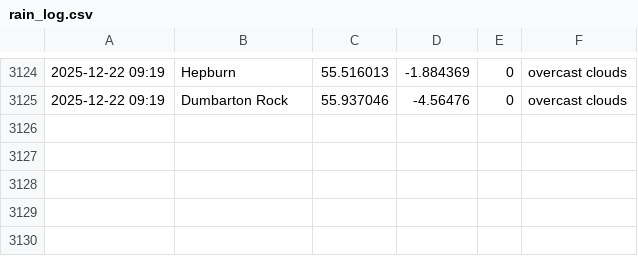
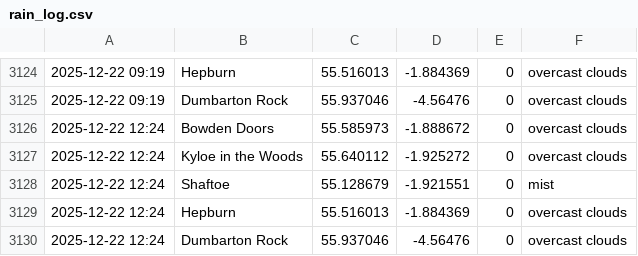
Before and after one commit to megan-leek/weather-dashboard, a CSV file: data/rain_log.csv, drawn as a sheet; only a part is shown, gaps mark what is left out; the diff names each change by its address in the sheet, - before the commit and + after, or states it on an @@ line.

Commit message:
Update rain log [auto]

```diff
--- a/data/rain_log.csv
+++ b/data/rain_log.csv
+row 3126: 2025-12-22 12:24 | Bowden Doors | 55.585973 | -1.888672 | 0 | overcast clouds
+row 3127: 2025-12-22 12:24 | Kyloe in the Woods | 55.640112 | -1.925272 | 0 | overcast clouds
+row 3128: 2025-12-22 12:24 | Shaftoe | 55.128679 | -1.921551 | 0 | mist
+row 3129: 2025-12-22 12:24 | Hepburn | 55.516013 | -1.884369 | 0 | overcast clouds
+row 3130: 2025-12-22 12:24 | Dumbarton Rock | 55.937046 | -4.56476 | 0 | overcast clouds
```
